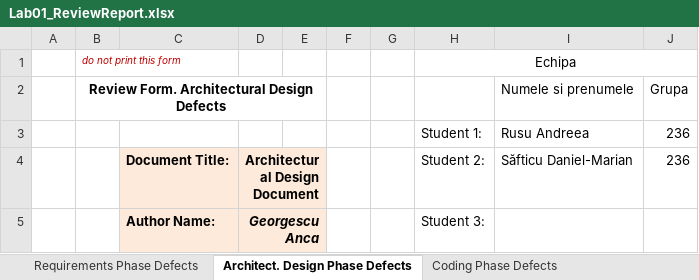
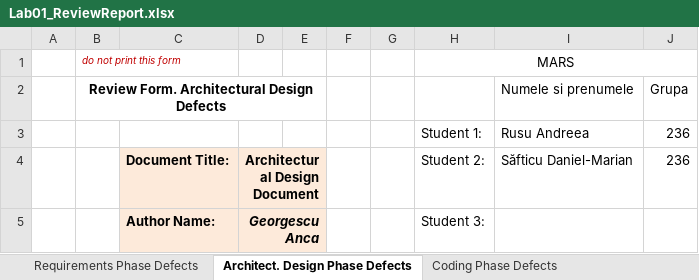
Before and after one commit to MarianSafticu/VVSS, an Excel workbook: Docs/Lab01/Lab01_ReviewReport.xlsx, sheet Architect. Design Phase Defects, drawn as a sheet; only a part is shown; values as stored, in another font and other column widths than the file's, no borders; the diff names each change by its address in the sheet, - before the commit and + after, or states it on an @@ line.

```diff
--- a/Docs/Lab01/Lab01_ReviewReport.xlsx (sheet Architect. Design Phase Defects)
+++ b/Docs/Lab01/Lab01_ReviewReport.xlsx (sheet Architect. Design Phase Defects)
-H1: Echipa
+H1: MARS
```
Also changed, not shown: sheet DynamicCodeAnalysis, sheet Coding Phase Defects, 10 other files.
